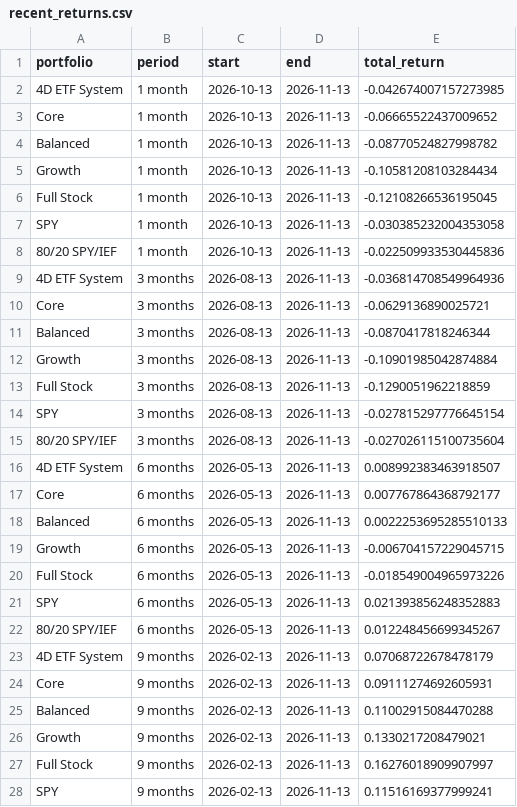
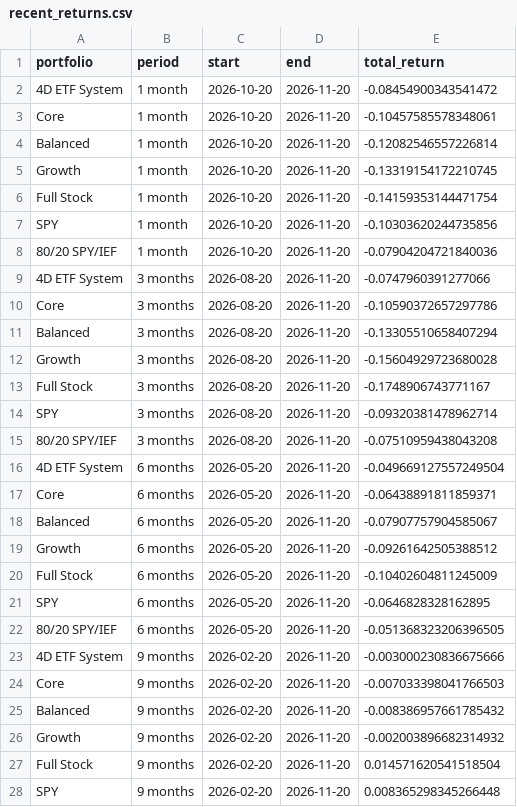
Before and after one commit to fourgatealpha/fourgatealpha-site, a CSV file: research/comparisons/recent_returns.csv, drawn as a sheet; only a part is shown; the diff covers the shown part only.

```diff
--- a/research/comparisons/recent_returns.csv
+++ b/research/comparisons/recent_returns.csv
@@ -1,28 +1,28 @@
 portfolio,period,start,end,total_return
-4D ETF System,1 month,2026-10-13,2026-11-13,-0.042674007157273985
-Core,1 month,2026-10-13,2026-11-13,-0.06665522437009652
-Balanced,1 month,2026-10-13,2026-11-13,-0.08770524827998782
-Growth,1 month,2026-10-13,2026-11-13,-0.10581208103284434
-Full Stock,1 month,2026-10-13,2026-11-13,-0.12108266536195045
-SPY,1 month,2026-10-13,2026-11-13,-0.030385232004353058
-80/20 SPY/IEF,1 month,2026-10-13,2026-11-13,-0.022509933530445836
-4D ETF System,3 months,2026-08-13,2026-11-13,-0.036814708549964936
-Core,3 months,2026-08-13,2026-11-13,-0.0629136890025721
-Balanced,3 months,2026-08-13,2026-11-13,-0.0870417818246344
-Growth,3 months,2026-08-13,2026-11-13,-0.10901985042874884
-Full Stock,3 months,2026-08-13,2026-11-13,-0.1290051962218859
-SPY,3 months,2026-08-13,2026-11-13,-0.027815297776645154
-80/20 SPY/IEF,3 months,2026-08-13,2026-11-13,-0.027026115100735604
-4D ETF System,6 months,2026-05-13,2026-11-13,0.008992383463918507
-Core,6 months,2026-05-13,2026-11-13,0.007767864368792177
-Balanced,6 months,2026-05-13,2026-11-13,0.0022253695285510133
-Growth,6 months,2026-05-13,2026-11-13,-0.006704157229045715
-Full Stock,6 months,2026-05-13,2026-11-13,-0.018549004965973226
-SPY,6 months,2026-05-13,2026-11-13,0.021393856248352883
-80/20 SPY/IEF,6 months,2026-05-13,2026-11-13,0.012248456699345267
-4D ETF System,9 months,2026-02-13,2026-11-13,0.07068722678478179
-Core,9 months,2026-02-13,2026-11-13,0.09111274692605931
-Balanced,9 months,2026-02-13,2026-11-13,0.11002915084470288
-Growth,9 months,2026-02-13,2026-11-13,0.1330217208479021
-Full Stock,9 months,2026-02-13,2026-11-13,0.16276018909907997
-SPY,9 months,2026-02-13,2026-11-13,0.11516169377999241
+4D ETF System,1 month,2026-10-20,2026-11-20,-0.08454900343541472
+Core,1 month,2026-10-20,2026-11-20,-0.10457585578348061
+Balanced,1 month,2026-10-20,2026-11-20,-0.12082546557226814
+Growth,1 month,2026-10-20,2026-11-20,-0.13319154172210745
+Full Stock,1 month,2026-10-20,2026-11-20,-0.14159353144471754
+SPY,1 month,2026-10-20,2026-11-20,-0.10303620244735856
+80/20 SPY/IEF,1 month,2026-10-20,2026-11-20,-0.07904204721840036
+4D ETF System,3 months,2026-08-20,2026-11-20,-0.0747960391277066
+Core,3 months,2026-08-20,2026-11-20,-0.10590372657297786
+Balanced,3 months,2026-08-20,2026-11-20,-0.13305510658407294
+Growth,3 months,2026-08-20,2026-11-20,-0.15604929723680028
+Full Stock,3 months,2026-08-20,2026-11-20,-0.1748906743771167
+SPY,3 months,2026-08-20,2026-11-20,-0.09320381478962714
+80/20 SPY/IEF,3 months,2026-08-20,2026-11-20,-0.07510959438043208
+4D ETF System,6 months,2026-05-20,2026-11-20,-0.049669127557249504
+Core,6 months,2026-05-20,2026-11-20,-0.06438891811859371
+Balanced,6 months,2026-05-20,2026-11-20,-0.07907757904585067
+Growth,6 months,2026-05-20,2026-11-20,-0.09261642505388512
+Full Stock,6 months,2026-05-20,2026-11-20,-0.10402604811245009
+SPY,6 months,2026-05-20,2026-11-20,-0.0646828328162895
+80/20 SPY/IEF,6 months,2026-05-20,2026-11-20,-0.051368323206396505
+4D ETF System,9 months,2026-02-20,2026-11-20,-0.003000230836675666
+Core,9 months,2026-02-20,2026-11-20,-0.007033398041766503
+Balanced,9 months,2026-02-20,2026-11-20,-0.008386957661785432
+Growth,9 months,2026-02-20,2026-11-20,-0.002003896682314932
+Full Stock,9 months,2026-02-20,2026-11-20,0.014571620541518504
+SPY,9 months,2026-02-20,2026-11-20,0.008365298345266448
```
Also changed, not shown: 24 edited cells elsewhere in this file, research/comparisons/stress_returns.csv, research/etf-v2/drawdown_exceedance.csv, 37 other files.
